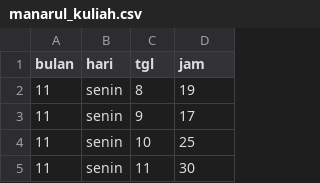
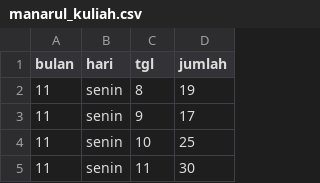
Before and after one commit to rizkarifda/Project, a CSV file: manarul_kuliah.csv, drawn as a sheet; only a part is shown.

Commit message:
Add files via upload

```diff
--- a/manarul_kuliah.csv
+++ b/manarul_kuliah.csv
@@ -1,2 +1,2 @@
-bulan,hari,tgl,jam
+bulan,hari,tgl,jumlah
 11,senin,8,19
```
